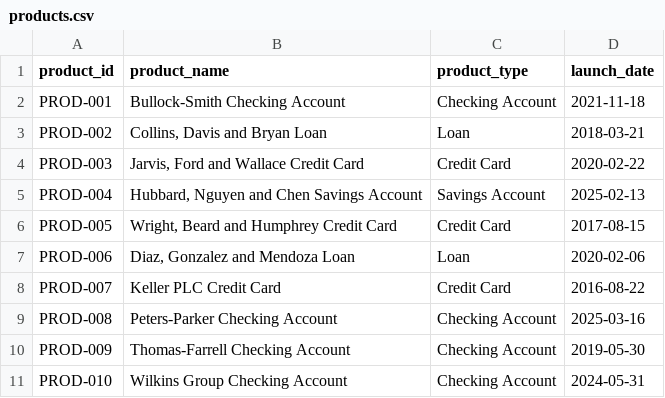
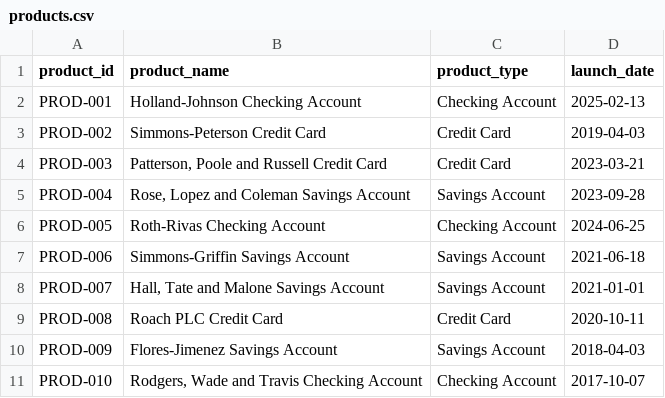
Before and after one commit to JinnawatJid/dBank, a CSV file: data/raw/products.csv, drawn as a sheet.

```diff
--- a/data/raw/products.csv
+++ b/data/raw/products.csv
@@ -1,11 +1,11 @@
 product_id,product_name,product_type,launch_date
-PROD-001,Bullock-Smith Checking Account,Checking Account,2021-11-18
-PROD-002,"Collins, Davis and Bryan Loan",Loan,2018-03-21
-PROD-003,"Jarvis, Ford and Wallace Credit Card",Credit Card,2020-02-22
-PROD-004,"Hubbard, Nguyen and Chen Savings Account",Savings Account,2025-02-13
-PROD-005,"Wright, Beard and Humphrey Credit Card",Credit Card,2017-08-15
-PROD-006,"Diaz, Gonzalez and Mendoza Loan",Loan,2020-02-06
-PROD-007,Keller PLC Credit Card,Credit Card,2016-08-22
-PROD-008,Peters-Parker Checking Account,Checking Account,2025-03-16
-PROD-009,Thomas-Farrell Checking Account,Checking Account,2019-05-30
-PROD-010,Wilkins Group Checking Account,Checking Account,2024-05-31
+PROD-001,Holland-Johnson Checking Account,Checking Account,2025-02-13
+PROD-002,Simmons-Peterson Credit Card,Credit Card,2019-04-03
+PROD-003,"Patterson, Poole and Russell Credit Card",Credit Card,2023-03-21
+PROD-004,"Rose, Lopez and Coleman Savings Account",Savings Account,2023-09-28
+PROD-005,Roth-Rivas Checking Account,Checking Account,2024-06-25
+PROD-006,Simmons-Griffin Savings Account,Savings Account,2021-06-18
+PROD-007,"Hall, Tate and Malone Savings Account",Savings Account,2021-01-01
+PROD-008,Roach PLC Credit Card,Credit Card,2020-10-11
+PROD-009,Flores-Jimenez Savings Account,Savings Account,2018-04-03
+PROD-010,"Rodgers, Wade and Travis Checking Account",Checking Account,2017-10-07
```
Also changed, not shown: data/raw/customers.csv, data/raw/logins.csv, 2 other files.
